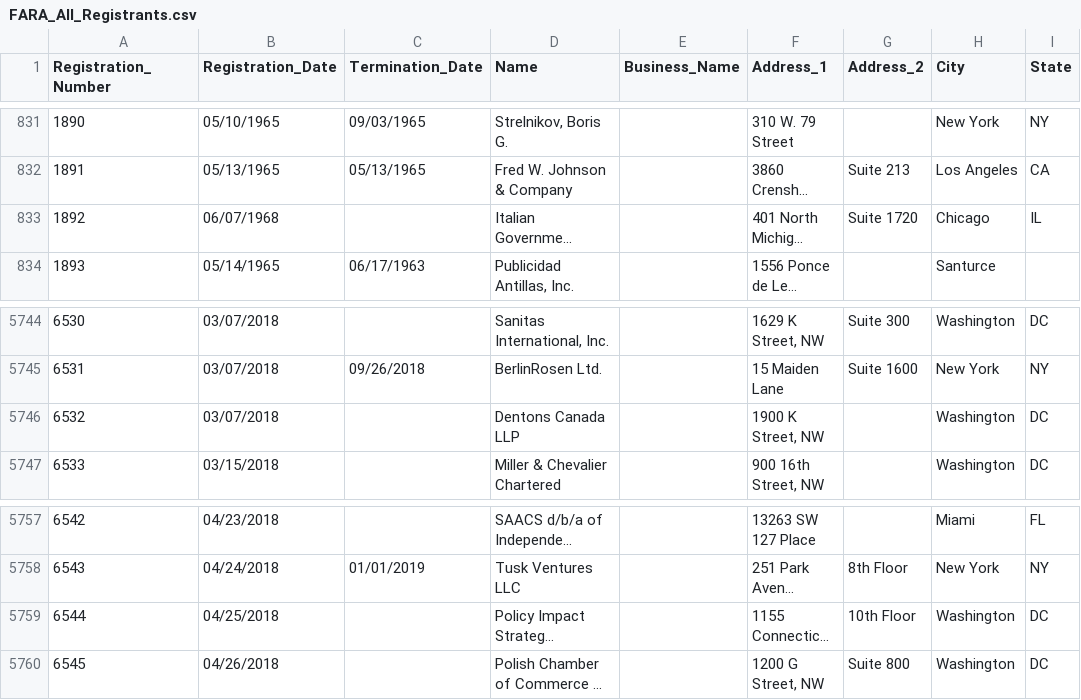
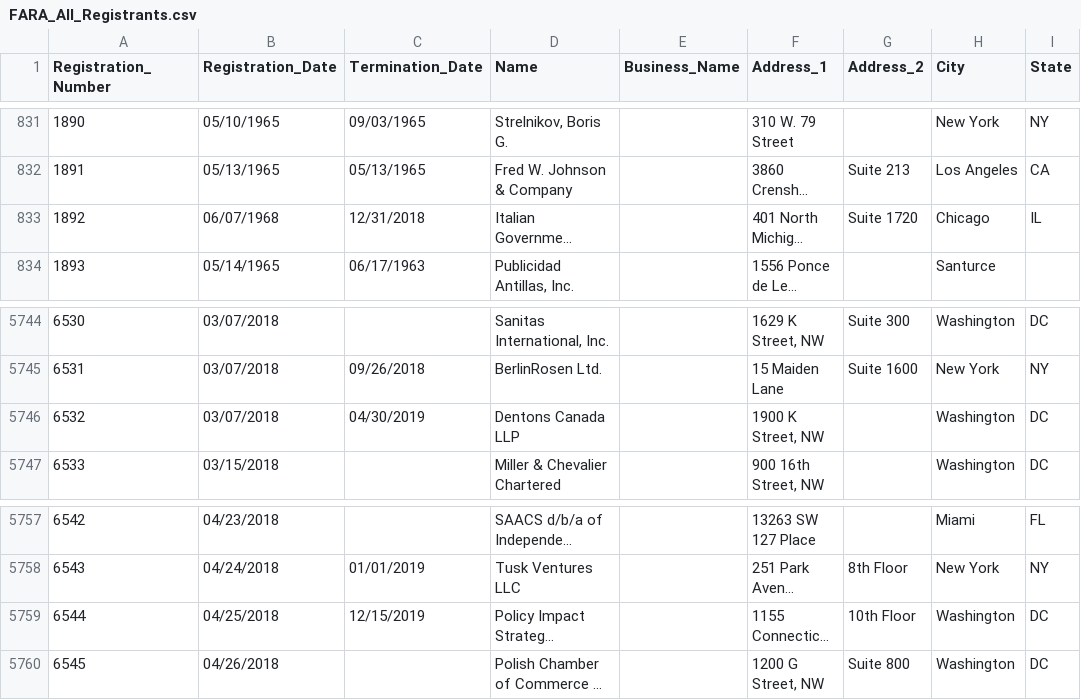
Before and after one commit to simonw/fara-history, a CSV file: FARA_All_Registrants.csv, drawn as a sheet; only a part is shown, gaps mark what is left out; long unchanged cells end in …; the diff names each change by its address in the sheet, - before the commit and + after, or states it on an @@ line.

Commit message:
3 rows changed
  Registration_Number: 1892
    Termination_Date: "" => "12/31/2018"

  Registration_Number: 6532
    Termination_Date: "" => "04/30/2019"

  Registration_Number: 6544
    Termination_Date: "" => "12/15/2019"

[skip ci]

```diff
--- a/FARA_All_Registrants.csv
+++ b/FARA_All_Registrants.csv
-C833 (Termination_Date): (empty)
+C833 (Termination_Date): 12/31/2018
-C5746 (Termination_Date): (empty)
+C5746 (Termination_Date): 04/30/2019
-C5759 (Termination_Date): (empty)
+C5759 (Termination_Date): 12/15/2019
```
